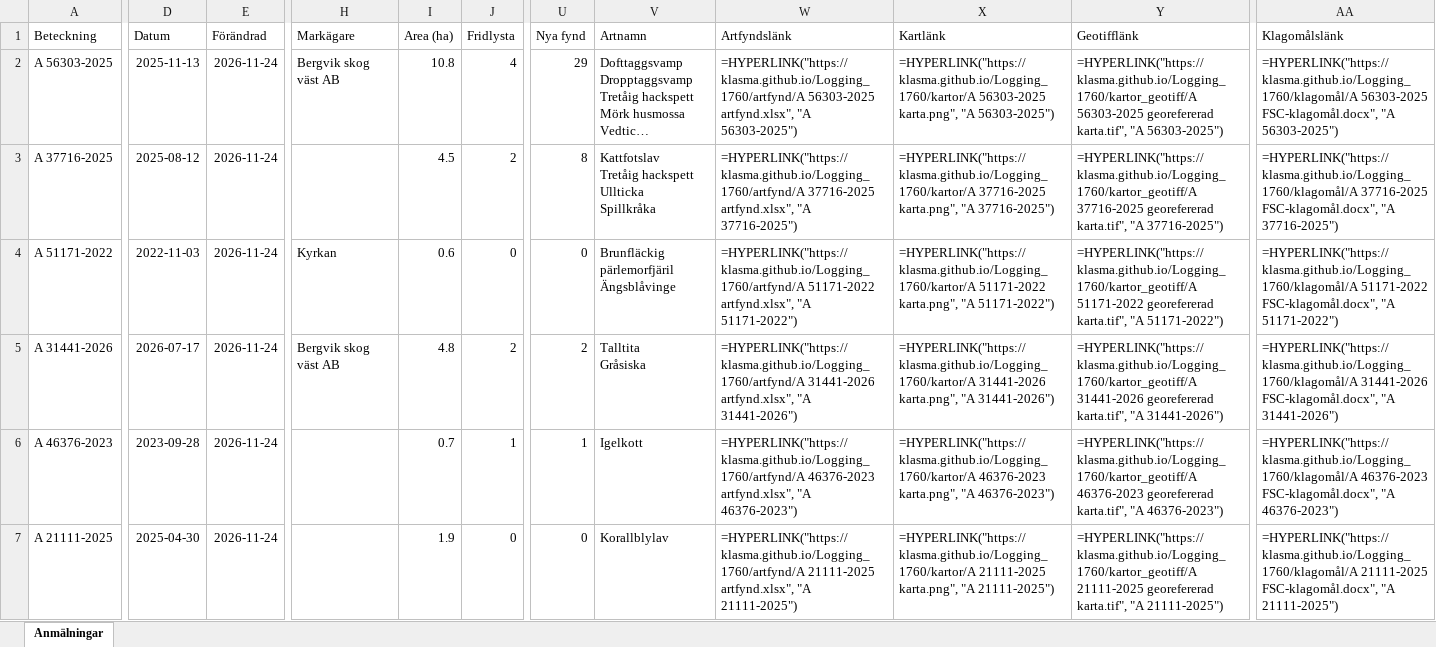
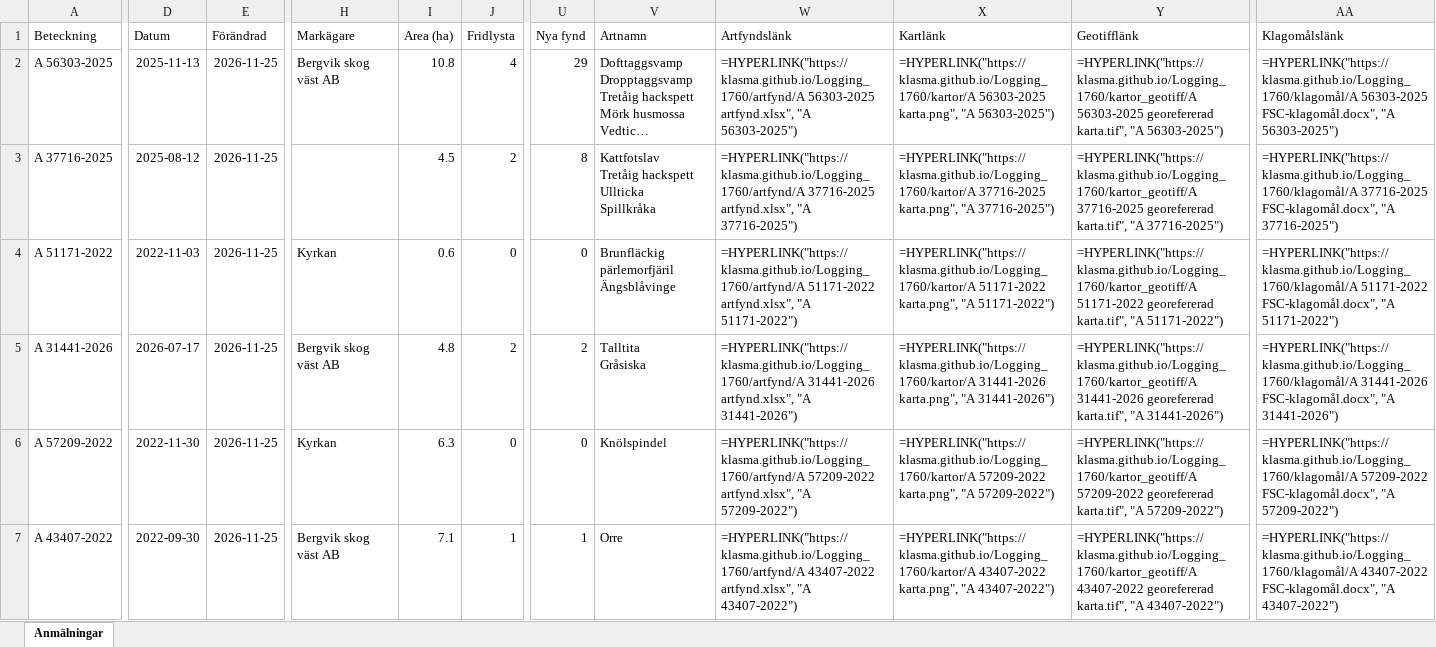
Before and after one commit to klasma/Logging_1760, an Excel workbook: Översikt STORFORS.xlsx, sheet Anmälningar, drawn as a sheet; only a part is shown, gaps mark what is left out; long unchanged cells end in …; values as stored, in another font and other column widths than the file's, no borders; formulas without a stored value are shown as written; the diff covers the shown part only; the diff names each change by its address in the sheet, - before the commit and + after, or states it on an @@ line.

```diff
--- a/Översikt STORFORS.xlsx (sheet Anmälningar)
+++ b/Översikt STORFORS.xlsx (sheet Anmälningar)
-E2:E7 (Förändrad): 2026-11-24
+E2:E7 (Förändrad): 2026-11-25
-A6 (Beteckning): A 46376-2023
+A6 (Beteckning): A 57209-2022
-D6 (Datum): 2023-09-28
+D6 (Datum): 2022-11-30
-H6 (Markägare): (empty)
+H6 (Markägare): Kyrkan
-I6 (Area (ha)): 0.7
+I6 (Area (ha)): 6.3
-J6 (Fridlysta): 1
+J6 (Fridlysta): 0
-U6 (Nya fynd): 1
+U6 (Nya fynd): 0
-V6 (Artnamn): Igelkott
+V6 (Artnamn): Knölspindel
-W6 (Artfyndslänk): =HYPERLINK("https://klasma.github.io/Logging_1760/artfynd/A 46376-2023 artfynd.xlsx", "A 46376-2023")
+W6 (Artfyndslänk): =HYPERLINK("https://klasma.github.io/Logging_1760/artfynd/A 57209-2022 artfynd.xlsx", "A 57209-2022")
-X6 (Kartlänk): =HYPERLINK("https://klasma.github.io/Logging_1760/kartor/A 46376-2023 karta.png", "A 46376-2023")
+X6 (Kartlänk): =HYPERLINK("https://klasma.github.io/Logging_1760/kartor/A 57209-2022 karta.png", "A 57209-2022")
-Y6 (Geotifflänk): =HYPERLINK("https://klasma.github.io/Logging_1760/kartor_geotiff/A 46376-2023 georefererad karta.tif", "A 46376-2023")
+Y6 (Geotifflänk): =HYPERLINK("https://klasma.github.io/Logging_1760/kartor_geotiff/A 57209-2022 georefererad karta.tif", "A 57209-2022")
-AA6 (Klagomålslänk): =HYPERLINK("https://klasma.github.io/Logging_1760/klagomål/A 46376-2023 FSC-klagomål.docx", "A 46376-2023")
+AA6 (Klagomålslänk): =HYPERLINK("https://klasma.github.io/Logging_1760/klagomål/A 57209-2022 FSC-klagomål.docx", "A 57209-2022")
-A7 (Beteckning): A 21111-2025
+A7 (Beteckning): A 43407-2022
-D7 (Datum): 2025-04-30
+D7 (Datum): 2022-09-30
-H7 (Markägare): (empty)
+H7 (Markägare): Bergvik skog väst AB
-I7 (Area (ha)): 1.9
+I7 (Area (ha)): 7.1
-J7 (Fridlysta): 0
+J7 (Fridlysta): 1
-U7 (Nya fynd): 0
+U7 (Nya fynd): 1
-V7 (Artnamn): Korallblylav
+V7 (Artnamn): Orre
-W7 (Artfyndslänk): =HYPERLINK("https://klasma.github.io/Logging_1760/artfynd/A 21111-2025 artfynd.xlsx", "A 21111-2025")
+W7 (Artfyndslänk): =HYPERLINK("https://klasma.github.io/Logging_1760/artfynd/A 43407-2022 artfynd.xlsx", "A 43407-2022")
-X7 (Kartlänk): =HYPERLINK("https://klasma.github.io/Logging_1760/kartor/A 21111-2025 karta.png", "A 21111-2025")
+X7 (Kartlänk): =HYPERLINK("https://klasma.github.io/Logging_1760/kartor/A 43407-2022 karta.png", "A 43407-2022")
-Y7 (Geotifflänk): =HYPERLINK("https://klasma.github.io/Logging_1760/kartor_geotiff/A 21111-2025 georefererad karta.tif", "A 21111-2025")
+Y7 (Geotifflänk): =HYPERLINK("https://klasma.github.io/Logging_1760/kartor_geotiff/A 43407-2022 georefererad karta.tif", "A 43407-2022")
-AA7 (Klagomålslänk): =HYPERLINK("https://klasma.github.io/Logging_1760/klagomål/A 21111-2025 FSC-klagomål.docx", "A 21111-2025")
+AA7 (Klagomålslänk): =HYPERLINK("https://klasma.github.io/Logging_1760/klagomål/A 43407-2022 FSC-klagomål.docx", "A 43407-2022")
```
Also changed, not shown: 785 edited cells elsewhere in this sheet, artfynd/A 13636-2024 artfynd.xlsx, artfynd/A 21111-2025 artfynd.xlsx, 53 other files.
